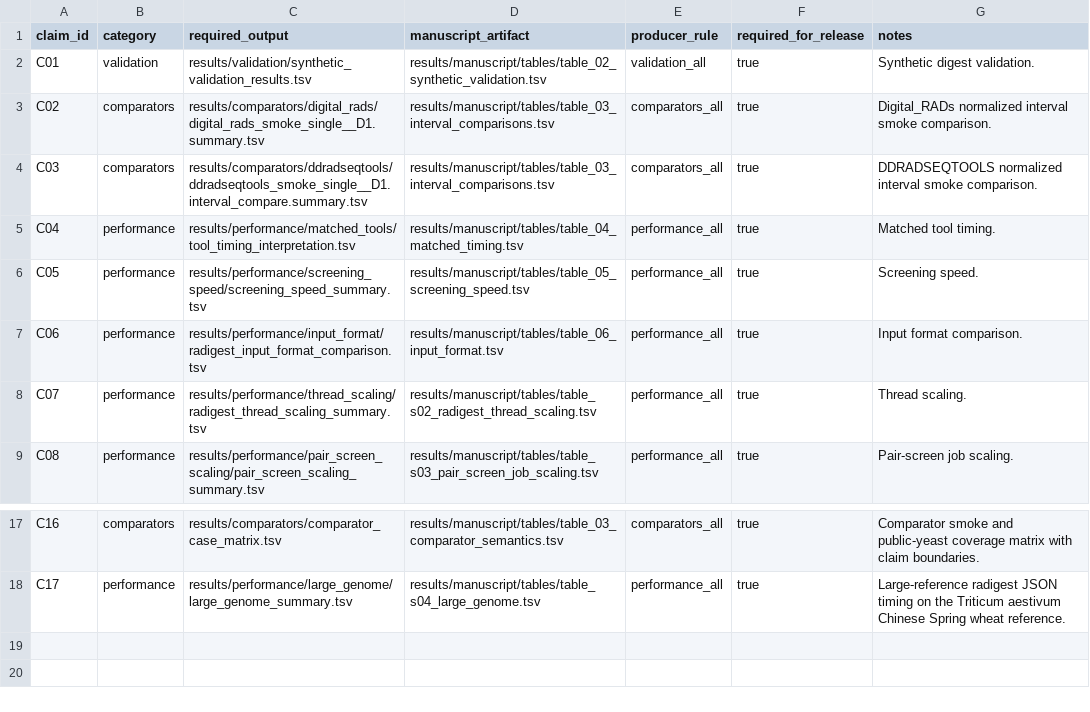
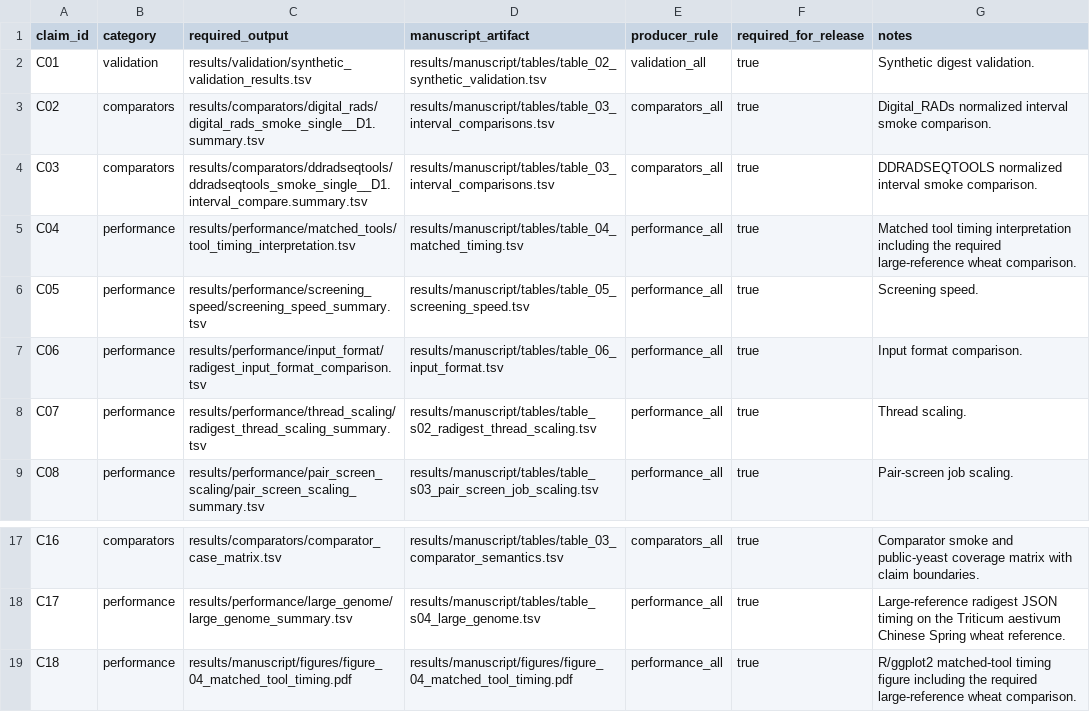
Before and after one commit to ericksamera/radigest-benchmarking, a TSV file: config/artifacts.tsv, drawn as a sheet; only a part is shown, gaps mark what is left out.

```diff
--- a/config/artifacts.tsv
+++ b/config/artifacts.tsv
@@ -4,3 +4,3 @@ C02	comparators	results/comparators/digital_rads/digital_rads_smoke_single__D1.s
 C03	comparators	results/comparators/ddradseqtools/ddradseqtools_smoke_single__D1.interval_compare.summary.tsv	results/manuscript/tables/table_03_interval_comparisons.tsv	comparators_all	true	DDRADSEQTOOLS normalized interval smoke comparison.
-C04	performance	results/performance/matched_tools/tool_timing_interpretation.tsv	results/manuscript/tables/table_04_matched_timing.tsv	performance_all	true	Matched tool timing.
+C04	performance	results/performance/matched_tools/tool_timing_interpretation.tsv	results/manuscript/tables/table_04_matched_timing.tsv	performance_all	true	Matched tool timing interpretation including the required large-reference wheat comparison.
 C05	performance	results/performance/screening_speed/screening_speed_summary.tsv	results/manuscript/tables/table_05_screening_speed.tsv	performance_all	true	Screening speed.
@@ -18 +18,2 @@ C16	comparators	results/comparators/comparator_case_matrix.tsv	results/manuscrip
 C17	performance	results/performance/large_genome/large_genome_summary.tsv	results/manuscript/tables/table_s04_large_genome.tsv	performance_all	true	Large-reference radigest JSON timing on the Triticum aestivum Chinese Spring wheat reference.
+C18	performance	results/manuscript/figures/figure_04_matched_tool_timing.pdf	results/manuscript/figures/figure_04_matched_tool_timing.pdf	performance_all	true	R/ggplot2 matched-tool timing figure including the required large-reference wheat comparison.
```
Also changed, not shown: config/matched_tool_timing_cases.tsv, 15 other files.
